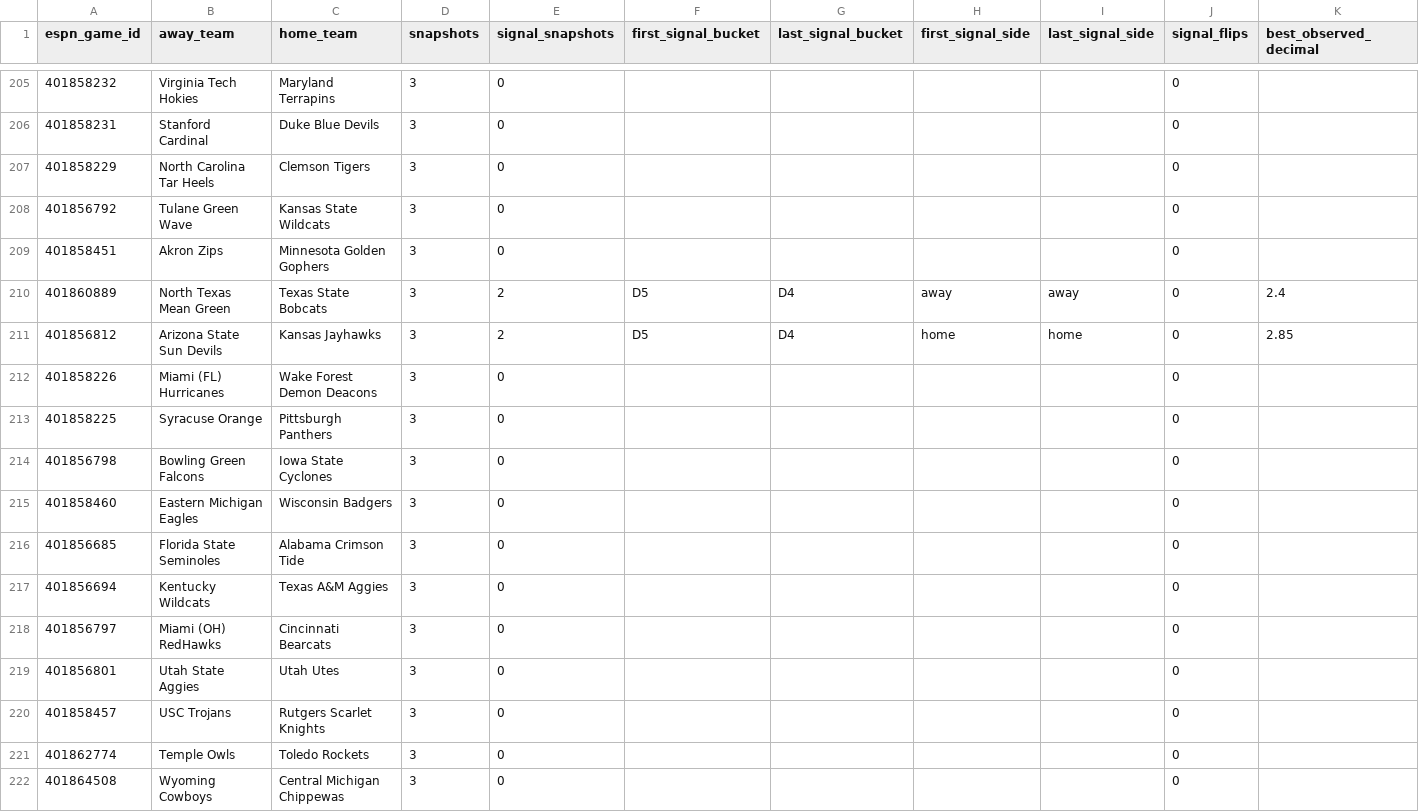
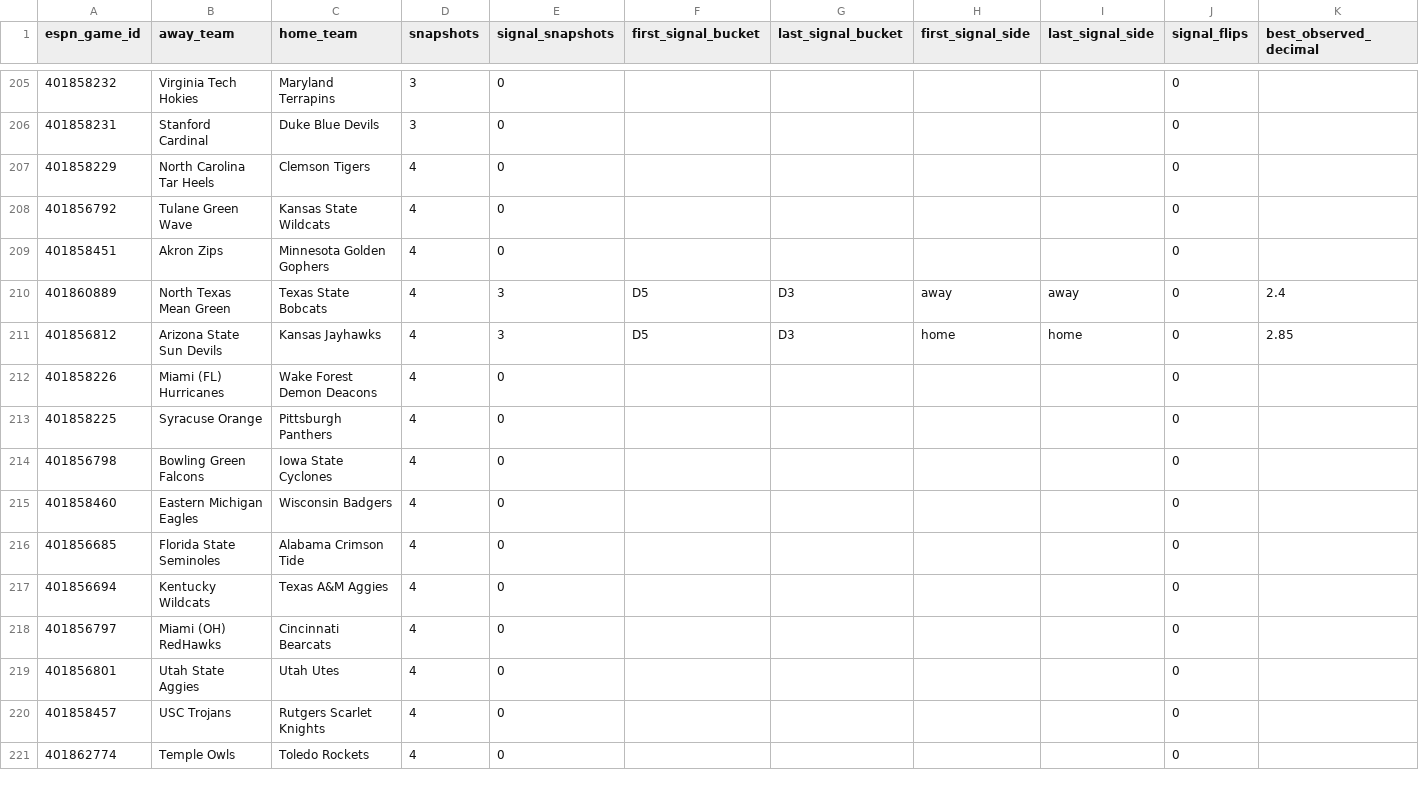
Before and after one commit to drhyphy/ncaa-football-daily-board, a CSV file: model/reports/timing_game_lifecycle.csv, drawn as a sheet; only a part is shown, gaps mark what is left out; removed rows and columns are numbered as before the commit, all else as after; rows hold the shown columns only; the diff covers the shown part only; the diff names each change by its address in the sheet, - before the commit and + after, or states it on an @@ line.

```diff
--- a/model/reports/timing_game_lifecycle.csv
+++ b/model/reports/timing_game_lifecycle.csv
-D207:D221 (snapshots): 3
+D207:D221 (snapshots): 4
-E210:E211 (signal_snapshots): 2
+E210:E211 (signal_snapshots): 3
-G210:G211 (last_signal_bucket): D4
+G210:G211 (last_signal_bucket): D3
-row 222: 401864508 | Wyoming Cowboys | Central Michigan Chippewas | 3 | 0 |  |  |  |  | 0
```
Also changed, not shown: 1 added row, 9 moved rows and 4 edited cells elsewhere in this file, model/reports/timing_by_horizon.csv, model/reports/timing_pairwise_prices.csv, 6 other files.
